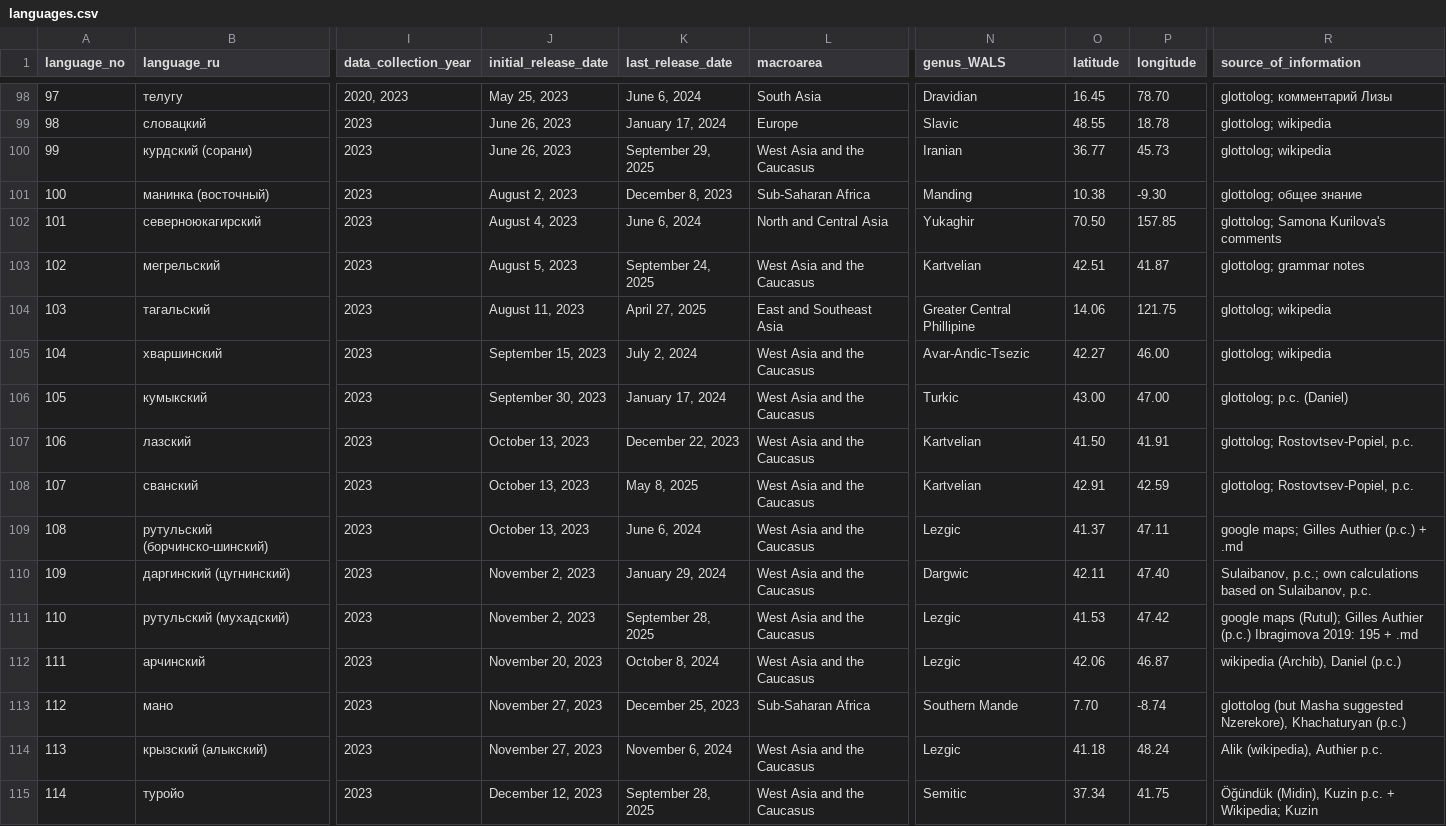
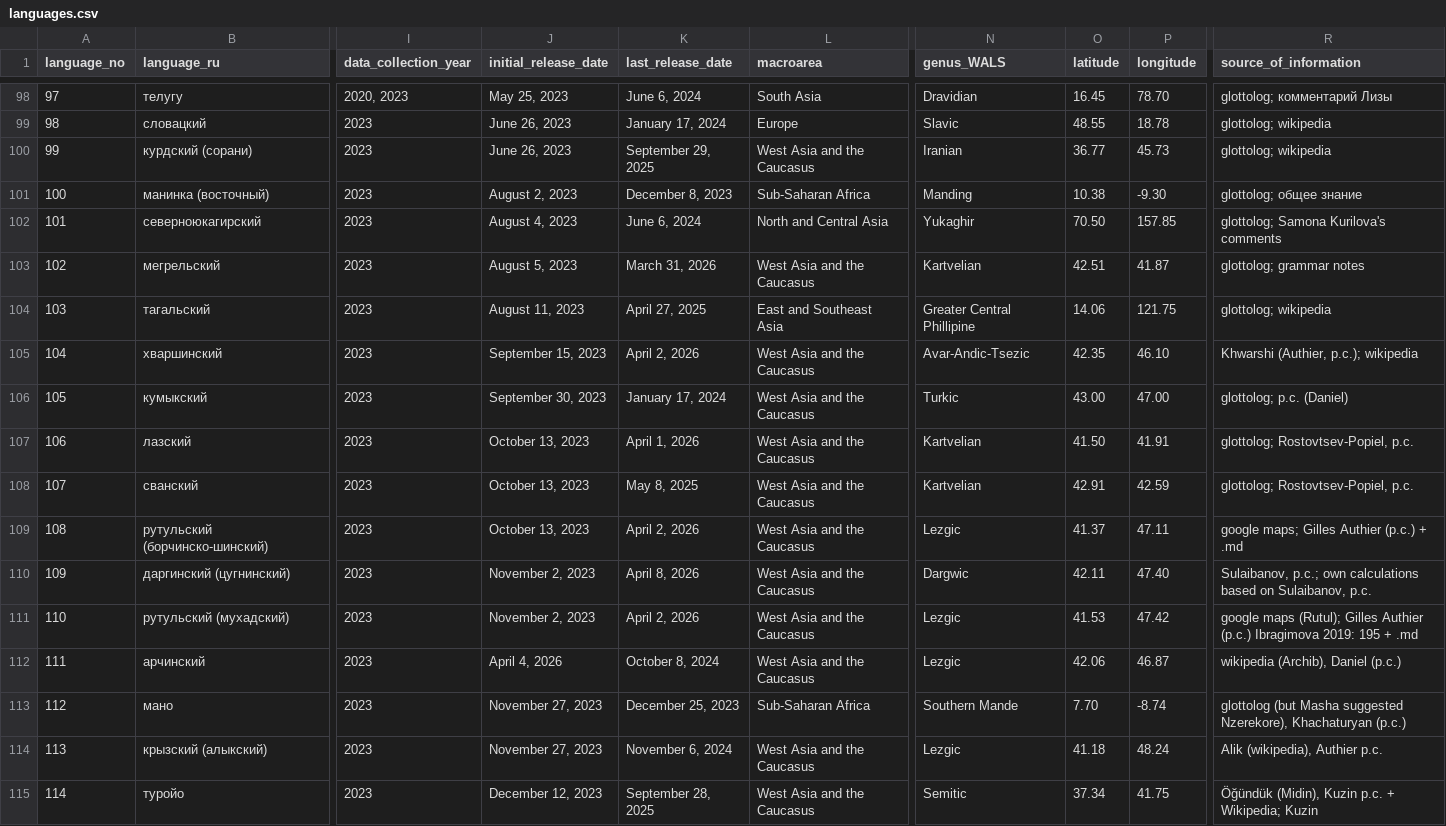
Before and after one commit to macleginn/bivaltyp, a CSV file: data/languages.csv, drawn as a sheet; only a part is shown, gaps mark what is left out; the diff covers the shown part only; the diff names each change by its address in the sheet, - before the commit and + after, or states it on an @@ line.

```diff
--- a/data/languages.csv
+++ b/data/languages.csv
-K103 (last_release_date): September 24, 2025
+K103 (last_release_date): March 31, 2026
-K105 (last_release_date): July 2, 2024
+K105 (last_release_date): April 2, 2026
-O105 (latitude): 42.27
+O105 (latitude): 42.35
-P105 (longitude): 46.00
+P105 (longitude): 46.10
-R105 (source_of_information): glottolog; wikipedia
+R105 (source_of_information): Khwarshi (Authier, p.c.); wikipedia
-K107 (last_release_date): December 22, 2023
+K107 (last_release_date): April 1, 2026
-K109 (last_release_date): June 6, 2024
+K109 (last_release_date): April 2, 2026
-K110 (last_release_date): January 29, 2024
+K110 (last_release_date): April 8, 2026
-K111 (last_release_date): September 28, 2025
+K111 (last_release_date): April 2, 2026
-J112 (initial_release_date): November 20, 2023
+J112 (initial_release_date): April 4, 2026
```
Also changed, not shown: 2 added rows and 62 edited cells elsewhere in this file.
